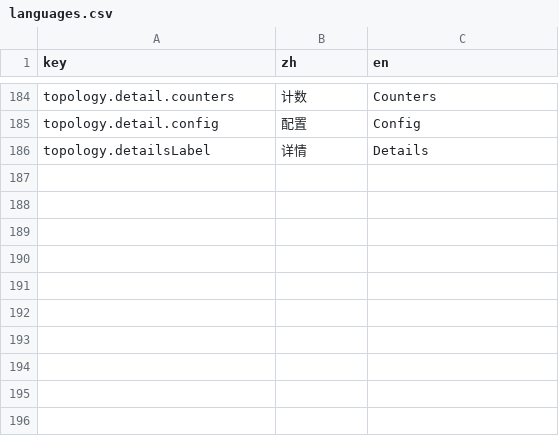
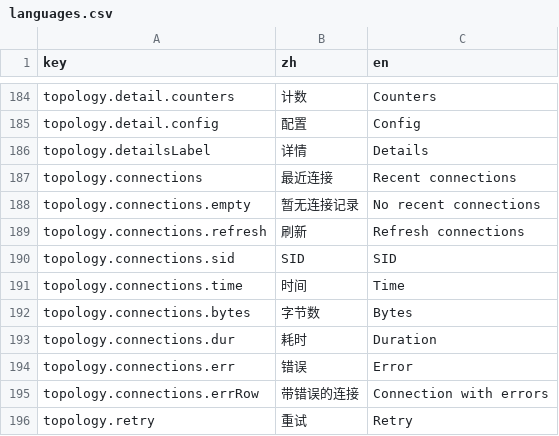
Before and after one commit to go-gost/gost-ui, a CSV file: src/i18n/languages.csv, drawn as a sheet; only a part is shown, gaps mark what is left out; the diff names each change by its address in the sheet, - before the commit and + after, or states it on an @@ line.

Commit message:
feat(ui): show recent connections in node detail drawer

```diff
--- a/src/i18n/languages.csv
+++ b/src/i18n/languages.csv
+row 187: topology.connections | 最近连接 | Recent connections
+row 188: topology.connections.empty | 暂无连接记录 | No recent connections
+row 189: topology.connections.refresh | 刷新 | Refresh connections
+row 190: topology.connections.sid | SID | SID
+row 191: topology.connections.time | 时间 | Time
+row 192: topology.connections.bytes | 字节数 | Bytes
+row 193: topology.connections.dur | 耗时 | Duration
+row 194: topology.connections.err | 错误 | Error
+row 195: topology.connections.errRow | 带错误的连接 | Connection with errors
+row 196: topology.retry | 重试 | Retry
```
Also changed, not shown: 1 other file.
